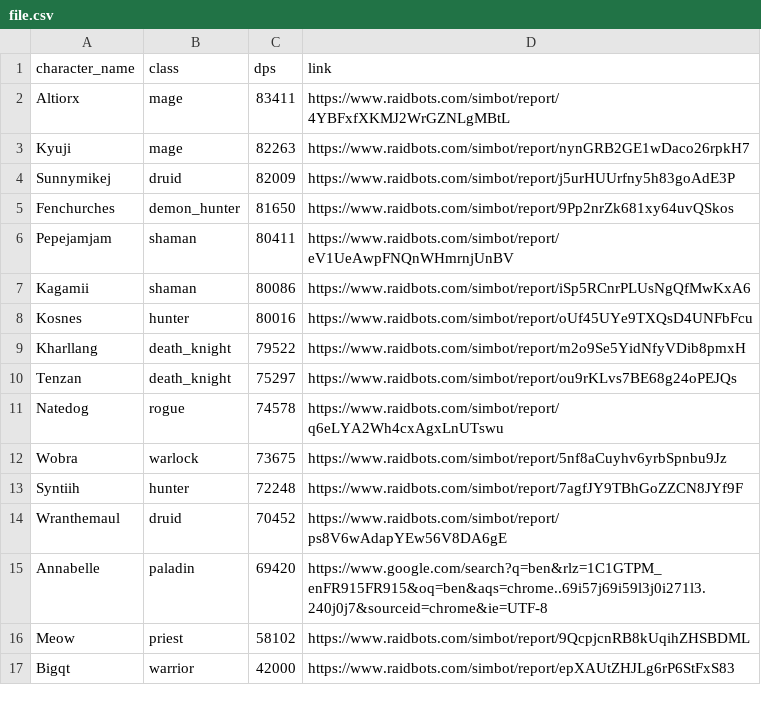
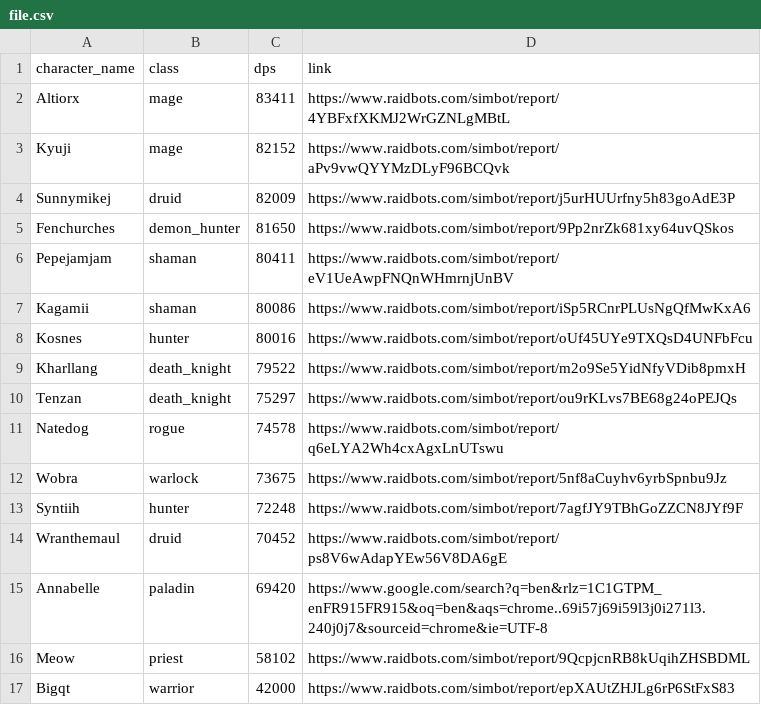
Before and after one commit to KyujiQG/BaboonsSimsRanks, a CSV file: file.csv, drawn as a sheet.

```diff
--- a/file.csv
+++ b/file.csv
@@ -2,3 +2,3 @@ character_name,class,dps,link
 Altiorx,mage,83411,https://www.raidbots.com/simbot/report/4YBFxfXKMJ2WrGZNLgMBtL
-Kyuji,mage,82263,https://www.raidbots.com/simbot/report/nynGRB2GE1wDaco26rpkH7
+Kyuji,mage,82152,https://www.raidbots.com/simbot/report/aPv9vwQYYMzDLyF96BCQvk
 Sunnymikej,druid,82009,https://www.raidbots.com/simbot/report/j5urHUUrfny5h83goAdE3P
```
Also changed, not shown: 1 other file.
